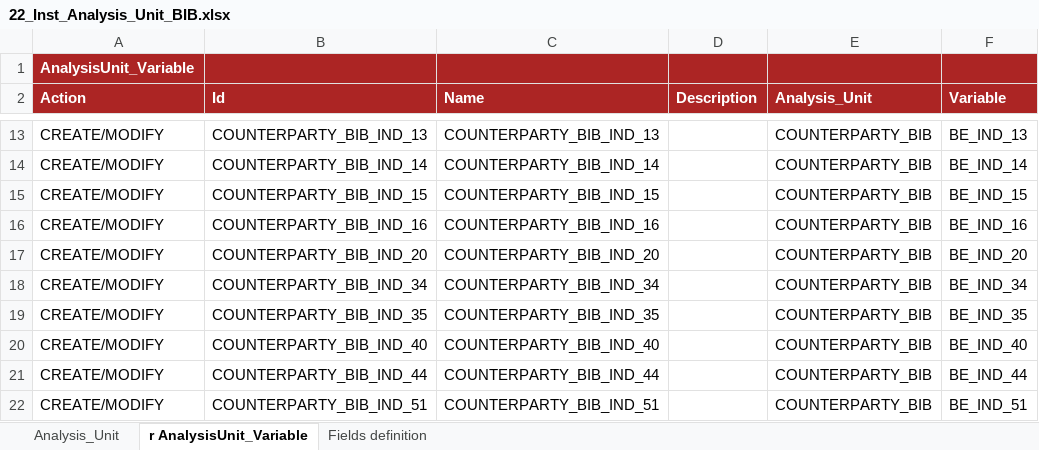
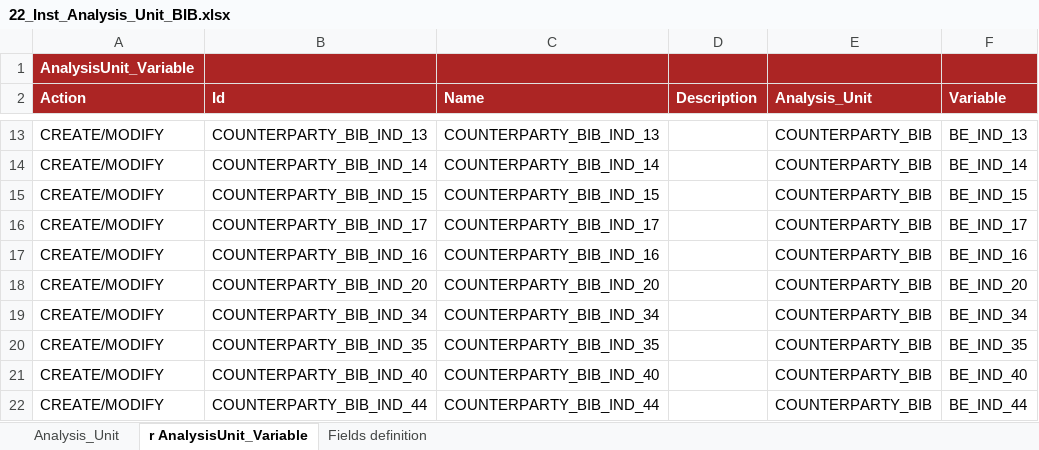
Before and after one commit to cybertop35/intelliJConf, an Excel workbook: earlywarning-pom/earlywarning-config/src/baf-instances/22_Inst_Analysis_Unit_BIB.xlsx, sheet r AnalysisUnit_Variable, drawn as a sheet; only a part is shown, gaps mark what is left out; the shorter side is filled out with more unchanged rows; values as stored, in another font and other column widths than the file's, no borders; charts and pictures not drawn; the diff names each change by its address in the sheet, - before the commit and + after, or states it on an @@ line.

```diff
--- a/earlywarning-pom/earlywarning-config/src/baf-instances/22_Inst_Analysis_Unit_BIB.xlsx (sheet r AnalysisUnit_Variable)
+++ b/earlywarning-pom/earlywarning-config/src/baf-instances/22_Inst_Analysis_Unit_BIB.xlsx (sheet r AnalysisUnit_Variable)
+row 16: CREATE/MODIFY | COUNTERPARTY_BIB_IND_17 | COUNTERPARTY_BIB_IND_17 |  | COUNTERPARTY_BIB | BE_IND_17
```
Also changed, not shown: earlywarning-pom/earlywarning-config/src/baf-instances/17_Workflow.xlsx, earlywarning-pom/earlywarning-config/src/baf-instances/21_Inst_Variable_BIB.xlsx.
